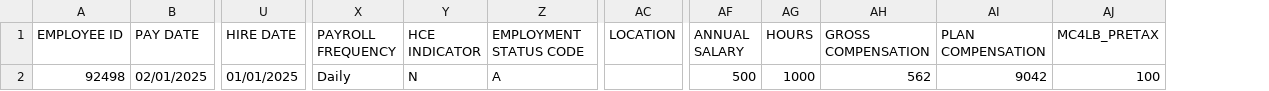
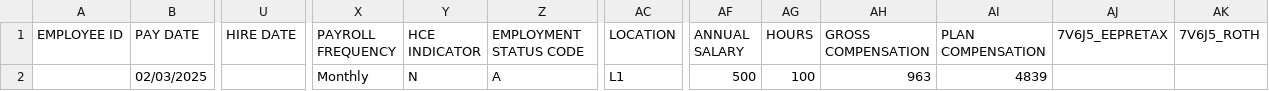
Before and after one commit to Partha-007/congruent-core-api-uat-automation, a CSV file: Payroll/Templates/CombinedFile.csv, drawn as a sheet; only a part is shown, gaps mark what is left out; removed rows and columns are numbered as before the commit, all else as after; rows hold the shown columns only; the diff names each change by its address in the sheet, - before the commit and + after, or states it on an @@ line.

Commit message:
combined file one case added

```diff
--- a/Payroll/Templates/CombinedFile.csv
+++ b/Payroll/Templates/CombinedFile.csv
-column AJ (MC4LB_PRETAX), empty
+column AJ (7V6J5_EEPRETAX), empty
+column AK (7V6J5_ROTH), empty
-row 2: 92498 | 02/01/2025 | 01/01/2025 | Daily | N | A |  | 500 | 1000 | 562 | 9042 | 100
+row 2:  | 02/03/2025 |  | Monthly | N | A | L1 | 500 | 100 | 963 | 4839
```
Also changed, not shown: 5 other files.
